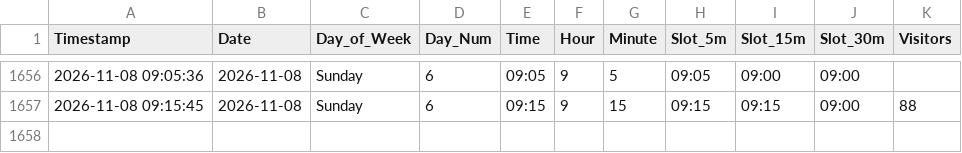
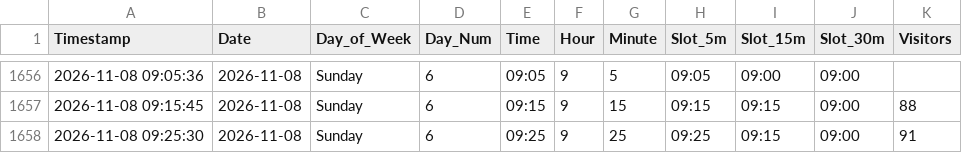
Before and after one commit to ghicos/hallenbad-tracker, a CSV file: pool_visitors.csv, drawn as a sheet; only a part is shown, gaps mark what is left out; the diff names each change by its address in the sheet, - before the commit and + after, or states it on an @@ line.

Commit message:
Update pool data and heatmap

```diff
--- a/pool_visitors.csv
+++ b/pool_visitors.csv
+row 1658: 2026-11-08 09:25:30 | 2026-11-08 | Sunday | 6 | 09:25 | 9 | 25 | 09:25 | 09:15 | 09:00 | 91
```
